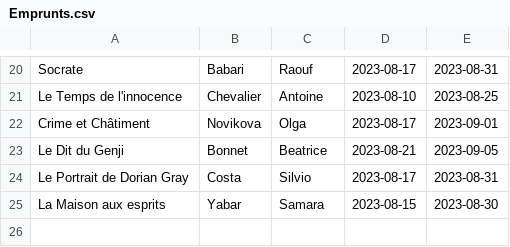
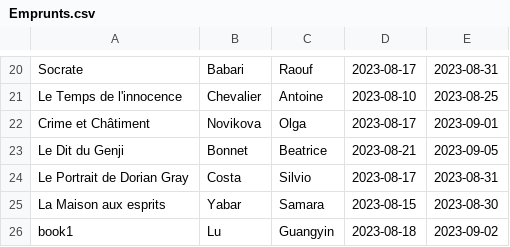
Before and after one commit to ClauRGT/TP1Bibliotheque, a CSV file: Emprunts.csv, drawn as a sheet; only a part is shown, gaps mark what is left out; the diff names each change by its address in the sheet, - before the commit and + after, or states it on an @@ line.

```diff
--- a/Emprunts.csv
+++ b/Emprunts.csv
+row 26: book1 | Lu | Guangyin | 2023-08-18 | 2023-09-02
```
Also changed, not shown: Adherents.csv, 3 other files.
